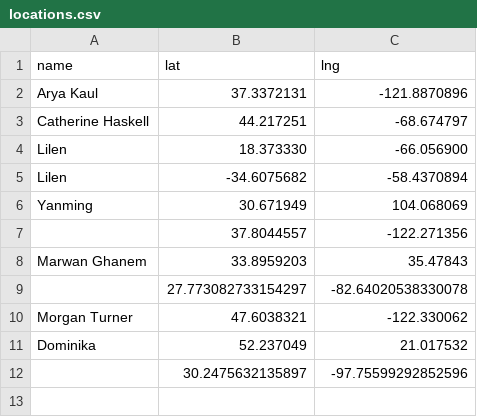
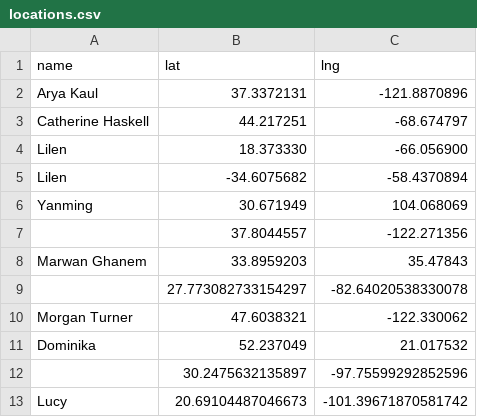
Before and after one commit to aryakaul/dbmi-globe, a CSV file: docs/locations.csv, drawn as a sheet; the diff names each change by its address in the sheet, - before the commit and + after, or states it on an @@ line.

```diff
--- a/docs/locations.csv
+++ b/docs/locations.csv
+row 13: Lucy | 20.69104487046673 | -101.39671870581742
```
Also changed, not shown: 1 other file.
